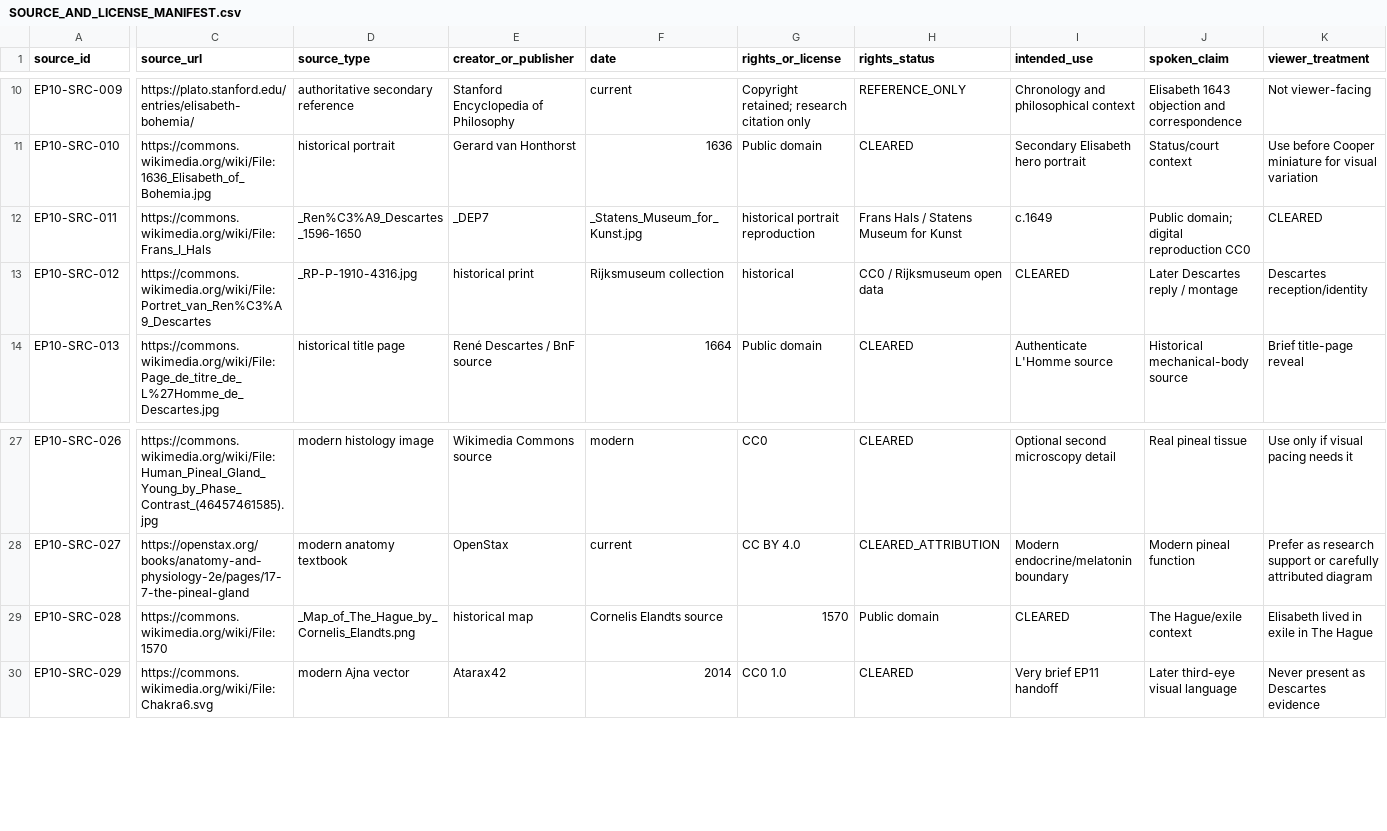
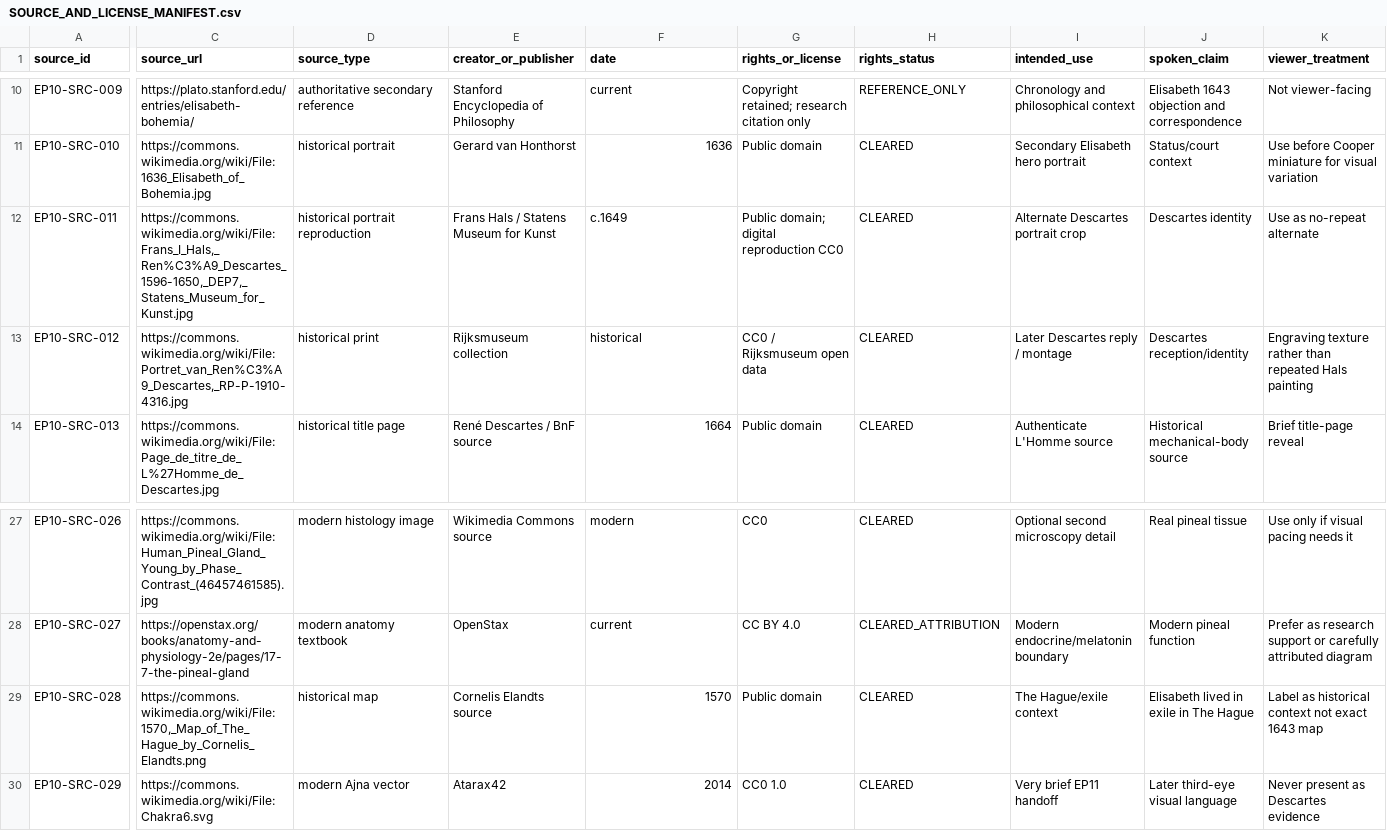
Before and after one commit to iqprinceps/noesis-modelle-des-geistes, a CSV file: 07_ENGLISH_PRODUCTION/EP10_PINEAL_02/04_SOURCES/SOURCE_AND_LICENSE_MANIFEST.csv, drawn as a sheet; only a part is shown, gaps mark what is left out; the diff covers the shown part only; the diff names each change by its address in the sheet, - before the commit and + after, or states it on an @@ line.

```diff
--- a/07_ENGLISH_PRODUCTION/EP10_PINEAL_02/04_SOURCES/SOURCE_AND_LICENSE_MANIFEST.csv
+++ b/07_ENGLISH_PRODUCTION/EP10_PINEAL_02/04_SOURCES/SOURCE_AND_LICENSE_MANIFEST.csv
-C12 (source_url): https://commons.wikimedia.org/wiki/File:Frans_I_Hals
+C12 (source_url): https://commons.wikimedia.org/wiki/File:Frans_I_Hals,_Ren%C3%A9_Descartes_1596-1650,_DEP7,_Statens_Museum_for_Kunst.jpg
-D12 (source_type): _Ren%C3%A9_Descartes_1596-1650
+D12 (source_type): historical portrait reproduction
-E12 (creator_or_publisher): _DEP7
+E12 (creator_or_publisher): Frans Hals / Statens Museum for Kunst
-F12 (date): _Statens_Museum_for_Kunst.jpg
+F12 (date): c.1649
-G12 (rights_or_license): historical portrait reproduction
+G12 (rights_or_license): Public domain; digital reproduction CC0
-H12 (rights_status): Frans Hals / Statens Museum for Kunst
+H12 (rights_status): CLEARED
-I12 (intended_use): c.1649
+I12 (intended_use): Alternate Descartes portrait crop
-J12 (spoken_claim): Public domain; digital reproduction CC0
+J12 (spoken_claim): Descartes identity
-K12 (viewer_treatment): CLEARED
+K12 (viewer_treatment): Use as no-repeat alternate
-C13 (source_url): https://commons.wikimedia.org/wiki/File:Portret_van_Ren%C3%A9_Descartes
+C13 (source_url): https://commons.wikimedia.org/wiki/File:Portret_van_Ren%C3%A9_Descartes,_RP-P-1910-4316.jpg
-D13 (source_type): _RP-P-1910-4316.jpg
+D13 (source_type): historical print
-E13 (creator_or_publisher): historical print
+E13 (creator_or_publisher): Rijksmuseum collection
-F13 (date): Rijksmuseum collection
+F13 (date): historical
-G13 (rights_or_license): historical
+G13 (rights_or_license): CC0 / Rijksmuseum open data
-H13 (rights_status): CC0 / Rijksmuseum open data
+H13 (rights_status): CLEARED
-I13 (intended_use): CLEARED
+I13 (intended_use): Later Descartes reply / montage
-J13 (spoken_claim): Later Descartes reply / montage
+J13 (spoken_claim): Descartes reception/identity
-K13 (viewer_treatment): Descartes reception/identity
+K13 (viewer_treatment): Engraving texture rather than repeated Hals painting
-C29 (source_url): https://commons.wikimedia.org/wiki/File:1570
+C29 (source_url): https://commons.wikimedia.org/wiki/File:1570,_Map_of_The_Hague_by_Cornelis_Elandts.png
-D29 (source_type): _Map_of_The_Hague_by_Cornelis_Elandts.png
+D29 (source_type): historical map
-E29 (creator_or_publisher): historical map
+E29 (creator_or_publisher): Cornelis Elandts source
-F29 (date): Cornelis Elandts source
+F29 (date): 1570
-G29 (rights_or_license): 1570
+G29 (rights_or_license): Public domain
-H29 (rights_status): Public domain
+H29 (rights_status): CLEARED
-I29 (intended_use): CLEARED
+I29 (intended_use): The Hague/exile context
-J29 (spoken_claim): The Hague/exile context
+J29 (spoken_claim): Elisabeth lived in exile in The Hague
-K29 (viewer_treatment): Elisabeth lived in exile in The Hague
+K29 (viewer_treatment): Label as historical context not exact 1643 map
```
Also changed, not shown: 36 edited cells elsewhere in this file, 07_ENGLISH_PRODUCTION/EP09_PINEAL_01/02_SOURCES/ORIGINAL_ASSET_MANIFEST.csv, 07_ENGLISH_PRODUCTION/EP11_PINEAL_03/02_SOURCES/ACQUISITION_MANIFEST.csv, 20 other files.
